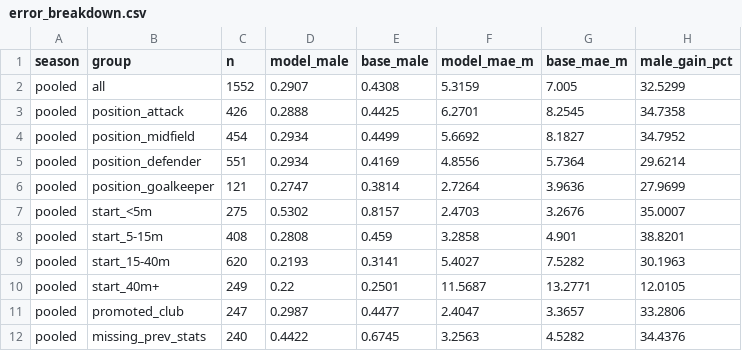
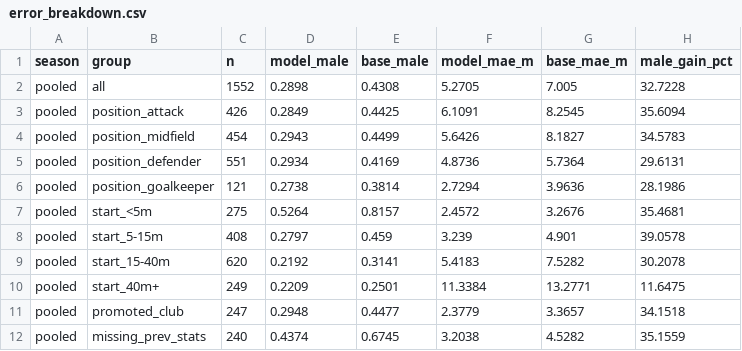
Before and after one commit to rishi-798/trnsfr_fc, a CSV file: data/processed/error_breakdown.csv, drawn as a sheet; only a part is shown; the diff covers the shown part only.

Commit message:
Add live season data, model updates, and player search

```diff
--- a/data/processed/error_breakdown.csv
+++ b/data/processed/error_breakdown.csv
@@ -1,12 +1,12 @@
 season,group,n,model_male,base_male,model_mae_m,base_mae_m,male_gain_pct
-pooled,all,1552,0.2907,0.4308,5.3159,7.005,32.5299
-pooled,position_attack,426,0.2888,0.4425,6.2701,8.2545,34.7358
-pooled,position_midfield,454,0.2934,0.4499,5.6692,8.1827,34.7952
-pooled,position_defender,551,0.2934,0.4169,4.8556,5.7364,29.6214
-pooled,position_goalkeeper,121,0.2747,0.3814,2.7264,3.9636,27.9699
-pooled,start_<5m,275,0.5302,0.8157,2.4703,3.2676,35.0007
-pooled,start_5-15m,408,0.2808,0.459,3.2858,4.901,38.8201
-pooled,start_15-40m,620,0.2193,0.3141,5.4027,7.5282,30.1963
-pooled,start_40m+,249,0.22,0.2501,11.5687,13.2771,12.0105
-pooled,promoted_club,247,0.2987,0.4477,2.4047,3.3657,33.2806
-pooled,missing_prev_stats,240,0.4422,0.6745,3.2563,4.5282,34.4376
+pooled,all,1552,0.2898,0.4308,5.2705,7.005,32.7228
+pooled,position_attack,426,0.2849,0.4425,6.1091,8.2545,35.6094
+pooled,position_midfield,454,0.2943,0.4499,5.6426,8.1827,34.5783
+pooled,position_defender,551,0.2934,0.4169,4.8736,5.7364,29.6131
+pooled,position_goalkeeper,121,0.2738,0.3814,2.7294,3.9636,28.1986
+pooled,start_<5m,275,0.5264,0.8157,2.4572,3.2676,35.4681
+pooled,start_5-15m,408,0.2797,0.459,3.239,4.901,39.0578
+pooled,start_15-40m,620,0.2192,0.3141,5.4183,7.5282,30.2078
+pooled,start_40m+,249,0.2209,0.2501,11.3384,13.2771,11.6475
+pooled,promoted_club,247,0.2948,0.4477,2.3779,3.3657,34.1518
+pooled,missing_prev_stats,240,0.4374,0.6745,3.2038,4.5282,35.1559
```
Also changed, not shown: 99 edited cells elsewhere in this file, 16 other files.
